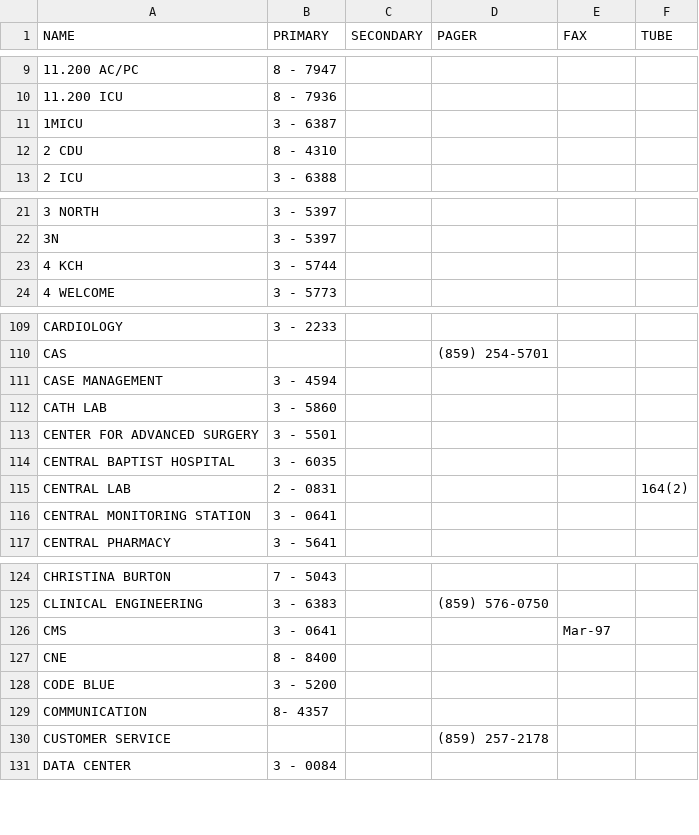
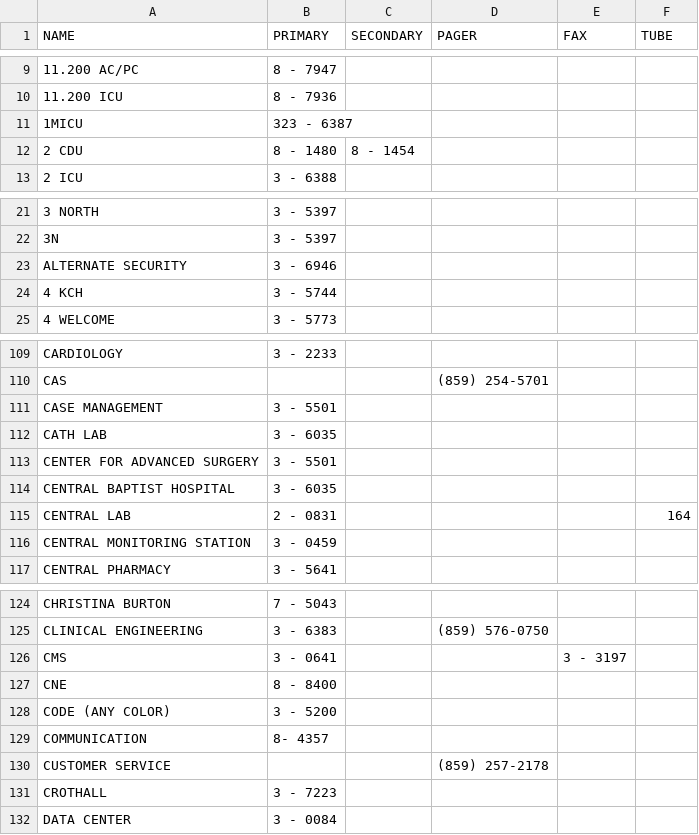
Before and after one commit to dirtydanisreal/numberData, a CSV file: numberData.csv, drawn as a sheet; only a part is shown, gaps mark what is left out; the diff covers the shown part only.

```diff
--- a/numberData.csv
+++ b/numberData.csv
@@ -10,4 +10,4 @@ NAME,PRIMARY,SECONDARY,PAGER,FAX,TUBE
 11.200 ICU,8 - 7936,,,,
-1MICU,3 - 6387,,,,
-2 CDU,8 - 4310,,,,
+1MICU,323 - 6387,,,,
+2 CDU,8 - 1480,8 - 1454,,,
 2 ICU,3 - 6388,,,,
@@ -23 +23,2 @@ NAME,PRIMARY,SECONDARY,PAGER,FAX,TUBE
+ALTERNATE SECURITY,3 - 6946,,,,
 4 KCH,3 - 5744,,,,
@@ -110,8 +110,8 @@ CARDIOLOGY,3 - 2233,,,,
 CAS,,,(859) 254-5701,,
-CASE MANAGEMENT,3 - 4594,,,,
-CATH LAB,3 - 5860,,,,
+CASE MANAGEMENT,3 - 5501,,,,
+CATH LAB,3 - 6035,,,,
 CENTER FOR ADVANCED SURGERY,3 - 5501,,,,
 CENTRAL BAPTIST HOSPITAL,3 - 6035,,,,
-CENTRAL LAB,2 - 0831,,,,164(2)
-CENTRAL MONITORING STATION ,3 - 0641,,,,
+CENTRAL LAB,2 - 0831,,,,164
+CENTRAL MONITORING STATION ,3 - 0459,,,,
 CENTRAL PHARMACY,3 - 5641,,,,
@@ -125,7 +125,8 @@ CHRISTINA BURTON,7 - 5043,,,,
 CLINICAL ENGINEERING,3 - 6383,,(859) 576-0750,,
-CMS,3 - 0641,,,Mar-97,
+CMS,3 - 0641,,,3 - 3197,
 CNE,8 - 8400,,,,
-CODE BLUE,3 - 5200,,,,
+CODE (ANY COLOR),3 - 5200,,,,
 COMMUNICATION,8- 4357,,,,
 CUSTOMER SERVICE,,,(859) 257-2178,,
+CROTHALL, 3 - 7223,,,,
 DATA CENTER,3 - 0084,,,,
```
Also changed, not shown: 18 added rows, 4 removed rows and 12 edited cells elsewhere in this file.
